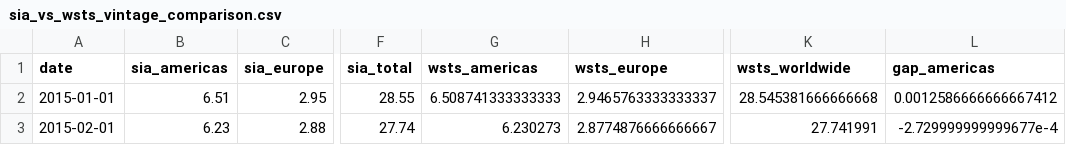
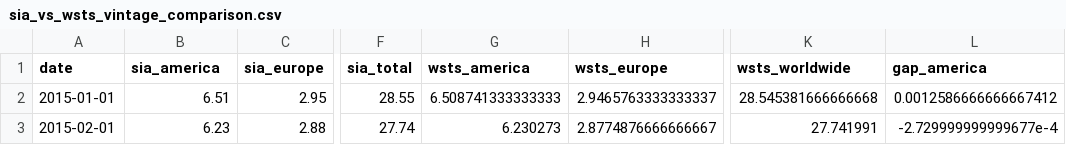
Before and after one commit to SantiagoCMarsicano/semiconductor-trade-policy-analysis, a CSV file: output/tables/phase1/sia_vs_wsts_vintage_comparison.csv (was output/tables/sia_vs_wsts_vintage_comparison.csv), drawn as a sheet; only a part is shown, gaps mark what is left out; the diff names each change by its address in the sheet, - before the commit and + after, or states it on an @@ line.

```diff
--- a/output/tables/sia_vs_wsts_vintage_comparison.csv
+++ b/output/tables/phase1/sia_vs_wsts_vintage_comparison.csv
-B1: sia_americas
+B1: sia_america
-G1: wsts_americas
+G1: wsts_america
-L1: gap_americas
+L1: gap_america
```
Also changed, not shown: output/tables/phase1/sia_internal_total_validation.csv, output/tables/phase1/sia_regional_completeness.csv, 67 other files.
